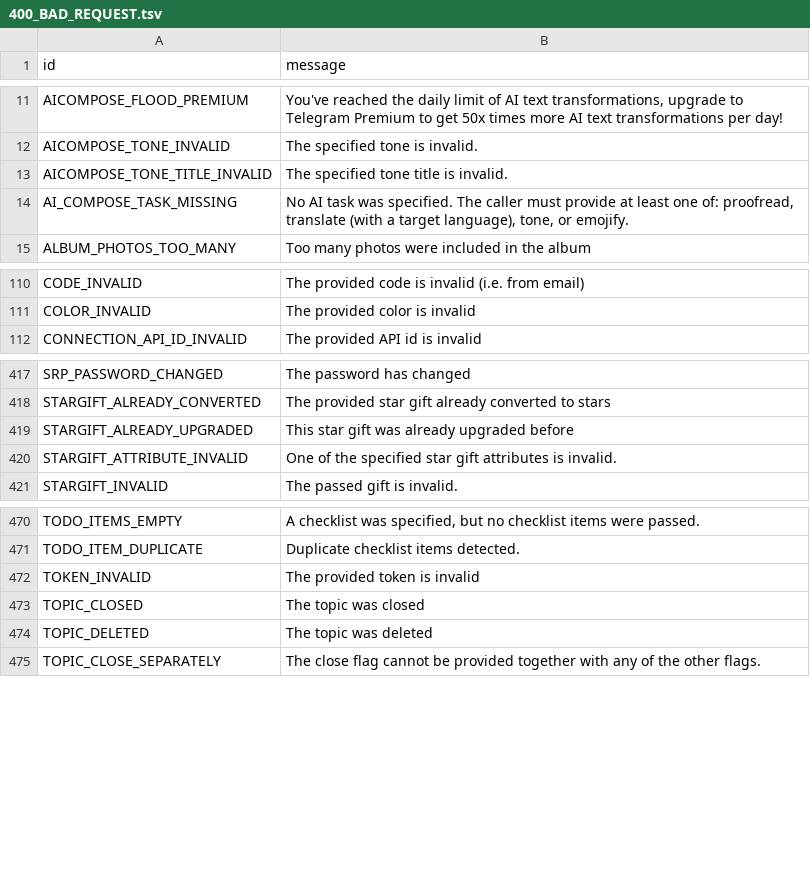
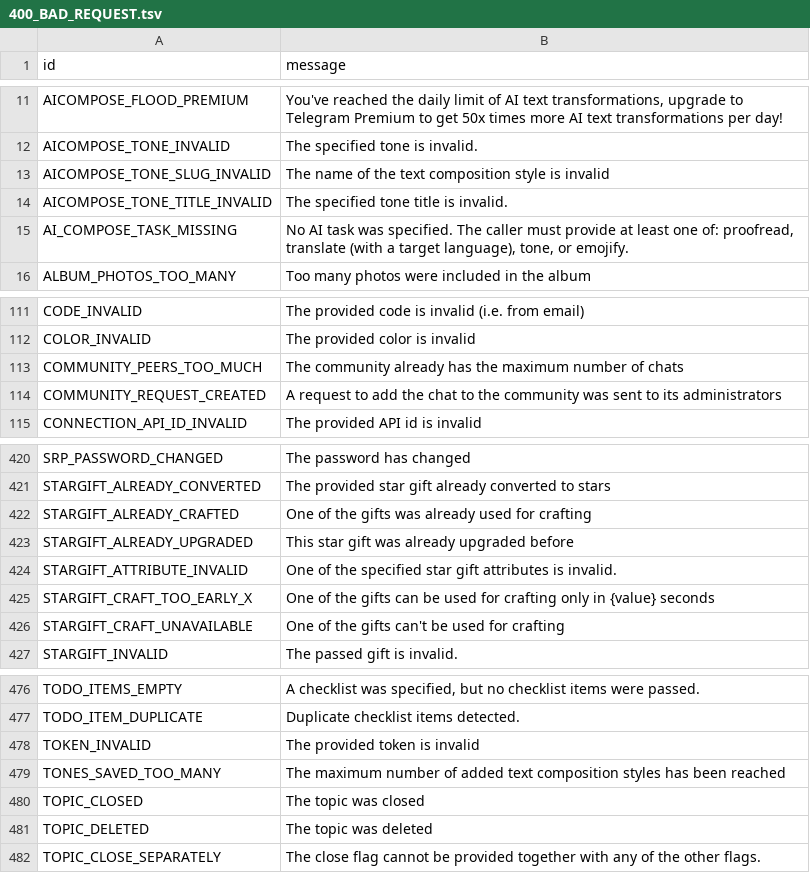
Before and after one commit to xcyclonev3/pyrofork, a TSV file: compiler/errors/source/400_BAD_REQUEST.tsv, drawn as a sheet; only a part is shown, gaps mark what is left out; the diff names each change by its address in the sheet, - before the commit and + after, or states it on an @@ line.

```diff
--- a/compiler/errors/source/400_BAD_REQUEST.tsv
+++ b/compiler/errors/source/400_BAD_REQUEST.tsv
+row 13: AICOMPOSE_TONE_SLUG_INVALID | The name of the text composition style is invalid
+row 113: COMMUNITY_PEERS_TOO_MUCH | The community already has the maximum number of chats
+row 114: COMMUNITY_REQUEST_CREATED | A request to add the chat to the community was sent to its administrators
+row 422: STARGIFT_ALREADY_CRAFTED | One of the gifts was already used for crafting
+row 425: STARGIFT_CRAFT_TOO_EARLY_X | One of the gifts can be used for crafting only in {value} seconds
+row 426: STARGIFT_CRAFT_UNAVAILABLE | One of the gifts can't be used for crafting
+row 479: TONES_SAVED_TOO_MANY | The maximum number of added text composition styles has been reached
```
Also changed, not shown: 1 other file.
